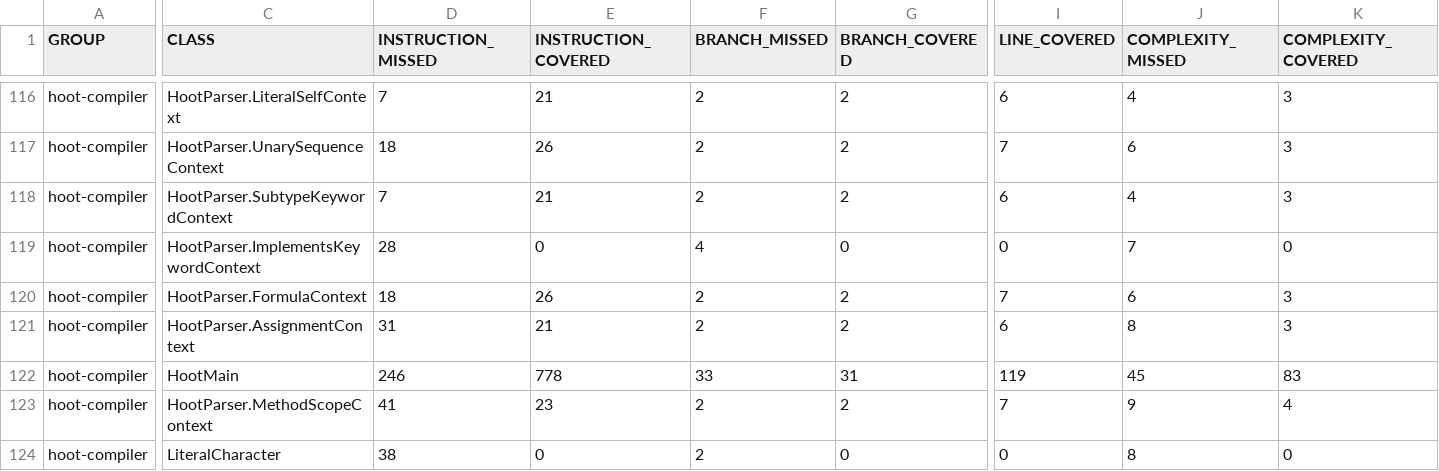
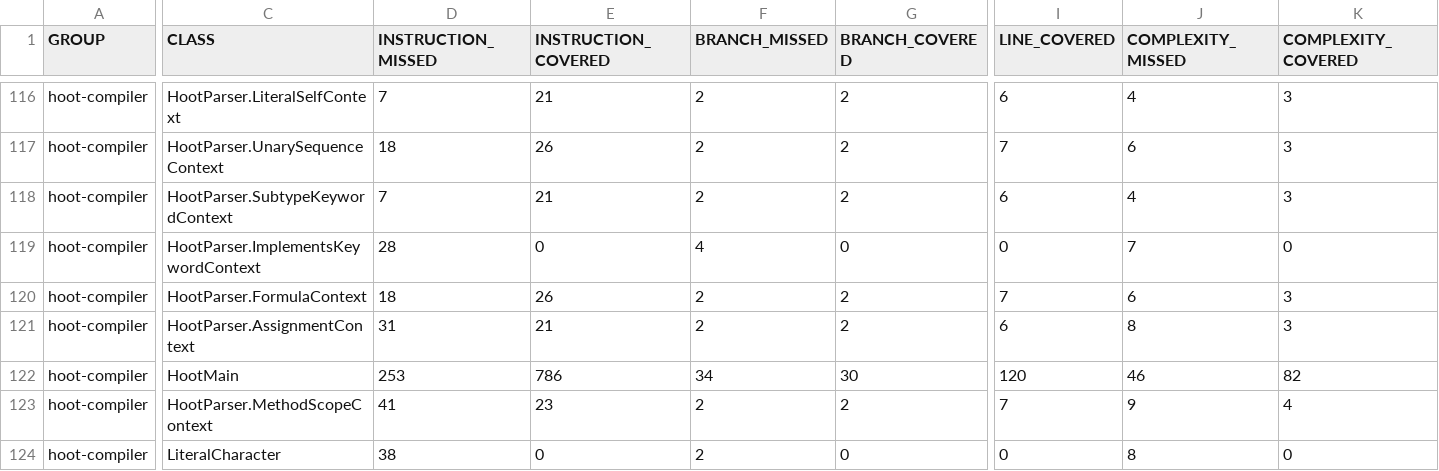
Before and after one commit to nikboyd/hoot-smalltalk, a CSV file: docs/hoot-compiler/jacoco.csv, drawn as a sheet; only a part is shown, gaps mark what is left out; the diff covers the shown part only; the diff names each change by its address in the sheet, - before the commit and + after, or states it on an @@ line.

```diff
--- a/docs/hoot-compiler/jacoco.csv
+++ b/docs/hoot-compiler/jacoco.csv
-D122 (INSTRUCTION_MISSED): 246
+D122 (INSTRUCTION_MISSED): 253
-E122 (INSTRUCTION_COVERED): 778
+E122 (INSTRUCTION_COVERED): 786
-F122 (BRANCH_MISSED): 33
+F122 (BRANCH_MISSED): 34
-G122 (BRANCH_COVERED): 31
+G122 (BRANCH_COVERED): 30
-I122 (LINE_COVERED): 119
+I122 (LINE_COVERED): 120
-J122 (COMPLEXITY_MISSED): 45
+J122 (COMPLEXITY_MISSED): 46
-K122 (COMPLEXITY_COVERED): 83
+K122 (COMPLEXITY_COVERED): 82
```
Also changed, not shown: 2 edited cells elsewhere in this file, docs/hoot-maven-plugin/jacoco.csv, 38 other files.
